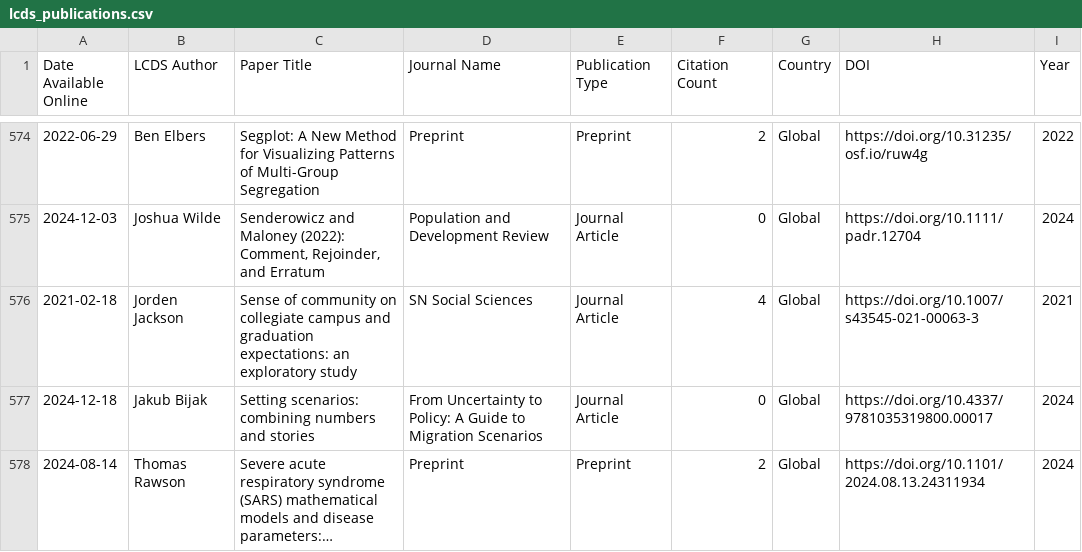
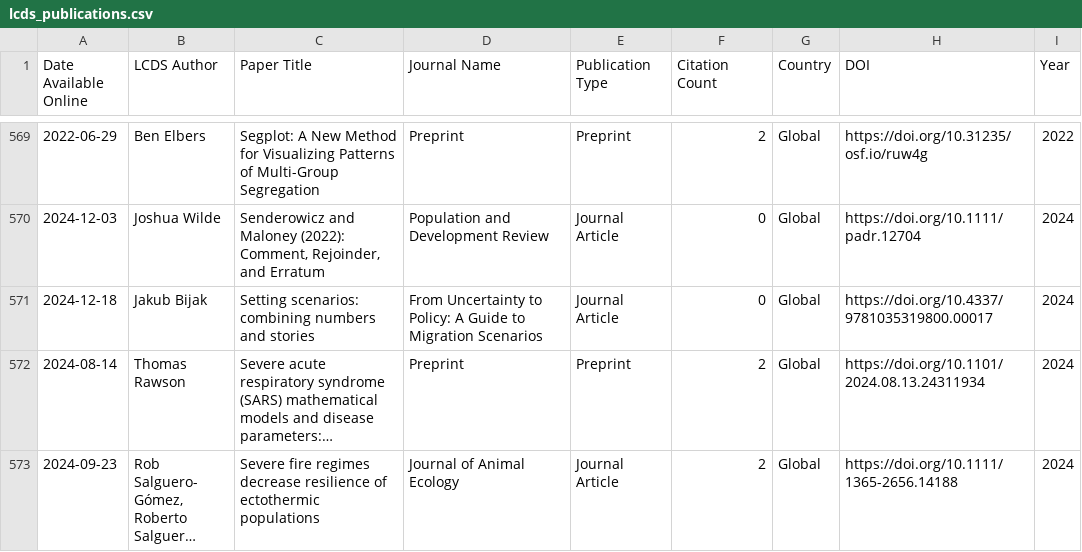
Before and after one commit to shamshxis/lcds-pubstracker, a CSV file: data/lcds_publications.csv, drawn as a sheet; only a part is shown, gaps mark what is left out; the shorter side is filled out with more unchanged rows; long unchanged cells end in …; the diff covers the shown part only; the diff names each change by its address in the sheet, - before the commit and + after, or states it on an @@ line.

```diff
--- a/data/lcds_publications.csv
+++ b/data/lcds_publications.csv
-row 576: 2021-02-18 | Jorden Jackson | Sense of community on collegiate campus and graduation expectations: an exploratory study | SN Social Sciences | Journal Article | 4 | Global | https://doi.org/10.1007/s43545-021-00063-3 | 2021
```
Also changed, not shown: 9 removed rows and 8 edited cells elsewhere in this file.
